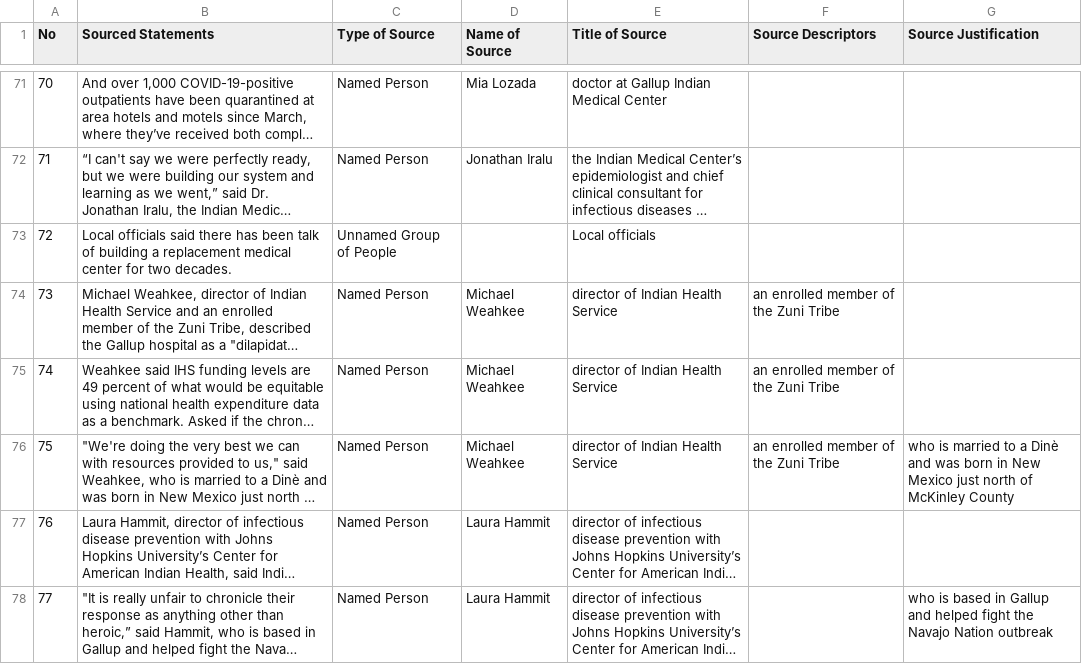
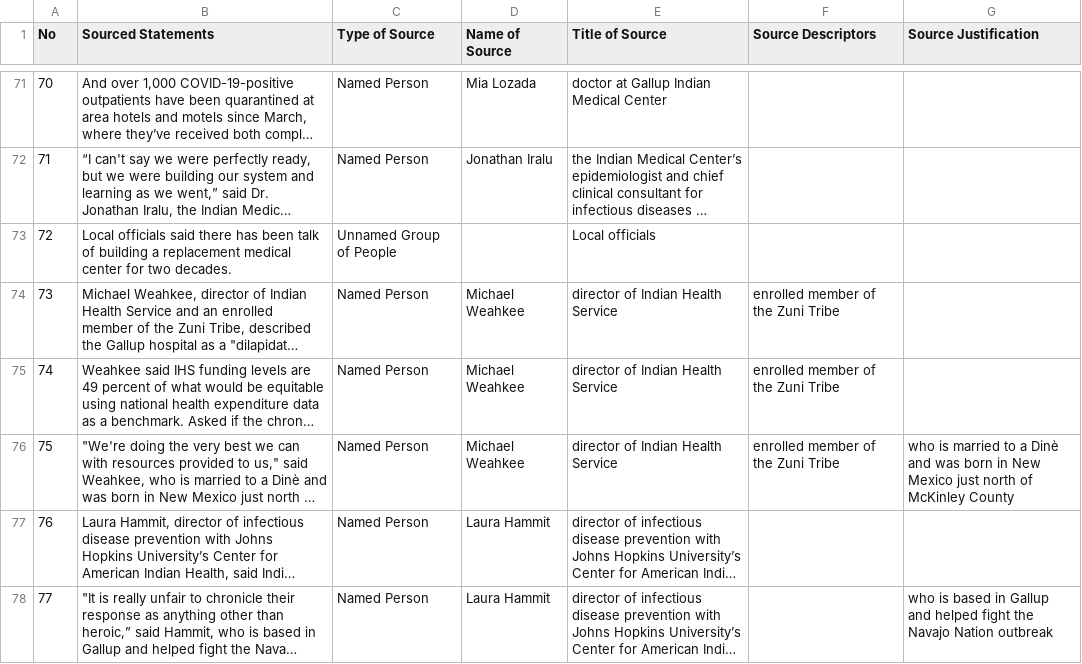
Before and after one commit to MarkkulaCenterJMEthics/llms-journ-sourcing, a CSV file: benchmarking/GT data/GT-II/175-Indigenous_Health_COVID.csv, drawn as a sheet; only a part is shown, gaps mark what is left out; long unchanged cells end in …; the diff names each change by its address in the sheet, - before the commit and + after, or states it on an @@ line.

```diff
--- a/benchmarking/GT data/GT-II/175-Indigenous_Health_COVID.csv
+++ b/benchmarking/GT data/GT-II/175-Indigenous_Health_COVID.csv
-F74:F76 (Source Descriptors): an enrolled member of the Zuni Tribe
+F74:F76 (Source Descriptors): enrolled member of the Zuni Tribe
```
Also changed, not shown: 2 other files.
